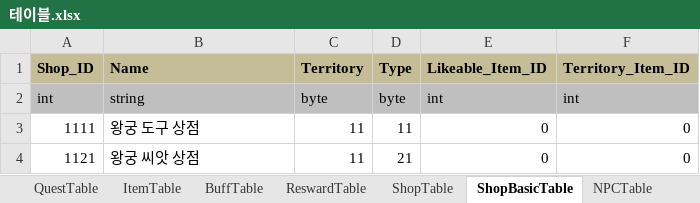
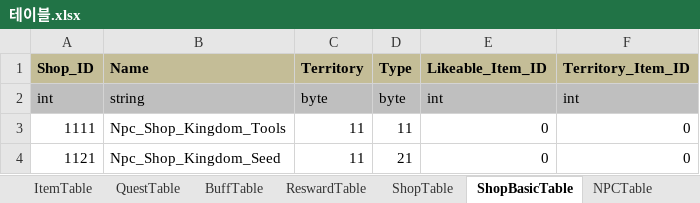
Before and after one commit to 1suyb/Project_GoodLife, an Excel workbook: Document/3.Report/김규하/테이블.xlsx, sheet ShopBasicTable, drawn as a sheet; values as stored, in another font and other column widths than the file's, no borders; the diff names each change by its address in the sheet, - before the commit and + after, or states it on an @@ line.

```diff
--- a/Document/3.Report/김규하/테이블.xlsx (sheet ShopBasicTable)
+++ b/Document/3.Report/김규하/테이블.xlsx (sheet ShopBasicTable)
@@ sheet tab order changed: ItemTable | QuestTable | BuffTable | ReswardTable | ShopTable | ShopBasicTable | NPCTable @@
-B3 (Name): 왕궁 도구 상점
+B3 (Name): Npc_Shop_Kingdom_Tools
-B4 (Name): 왕궁 씨앗 상점
+B4 (Name): Npc_Shop_Kingdom_Seed
```
Also changed, not shown: sheet ItemTable, sheet NPCTable, sheet BuffTable, sheet ProficiencyTable, sheet ShopTable, sheet SkillTable, other sheet tabs.
